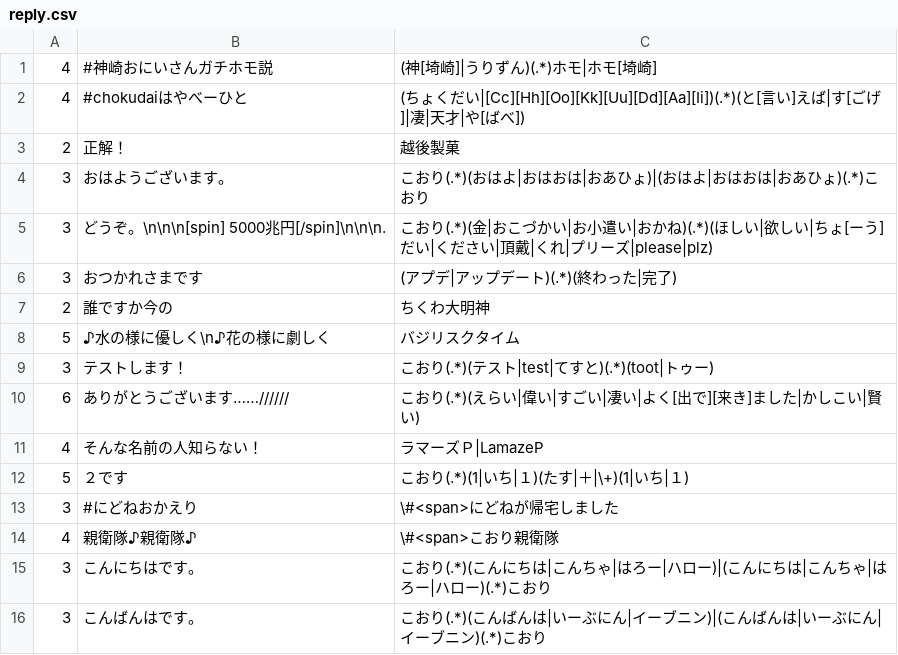
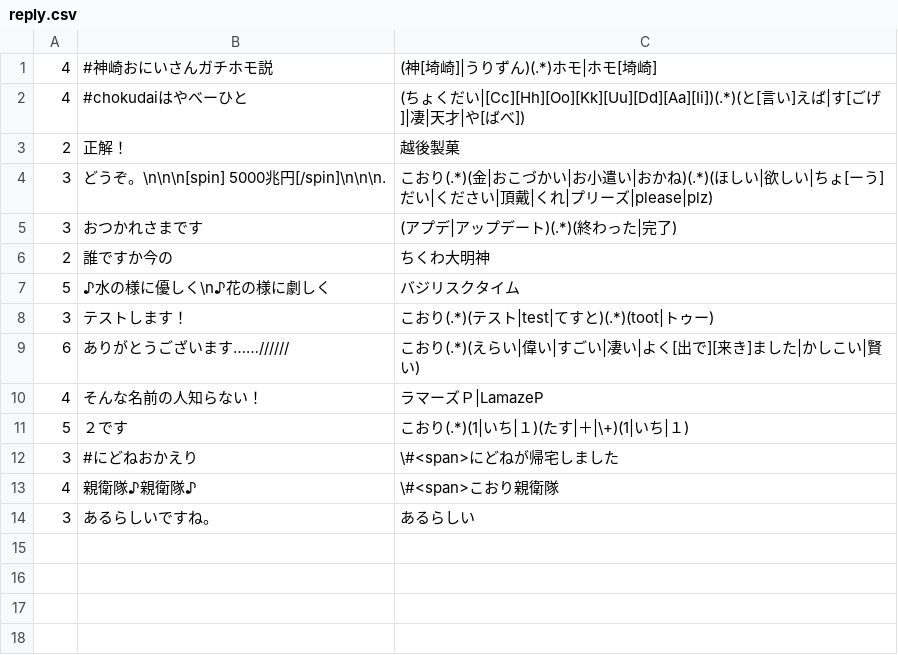
Before and after one commit to hasitanai/Shio_no_Tsukurikata, a CSV file: bot/reply.csv, drawn as a sheet.

```diff
--- a/bot/reply.csv
+++ b/bot/reply.csv
@@ -3,3 +3,2 @@
 2,正解！,越後製菓
-3,おはようございます。,こおり(.*)(おはよ|おはおは|おあひょ)|(おはよ|おはおは|おあひょ)(.*)こおり
 3,どうぞ。\n\n\n[spin]　　　　　　　　　　　　　　　5000兆円[/spin]\n\n\n.,こおり(.*)(金|おこづかい|お小遣い|おかね)(.*)(ほしい|欲しい|ちょ[ーう]だい|ください|頂戴|くれ|プリーズ|please|plz)
@@ -14,3 +13,2 @@
 4,親衛隊♪親衛隊♪,\#<span>こおり親衛隊
-3,こんにちはです。,こおり(.*)(こんにちは|こんちゃ|はろー|ハロー)|(こんにちは|こんちゃ|はろー|ハロー)(.*)こおり
-3,こんばんはです。,こおり(.*)(こんばんは|いーぶにん|イーブニン)|(こんばんは|いーぶにん|イーブニン)(.*)こおり
+3 ,あるらしいですね。,あるらしい
```
Also changed, not shown: bot/reply_random.csv, 17 other files.
